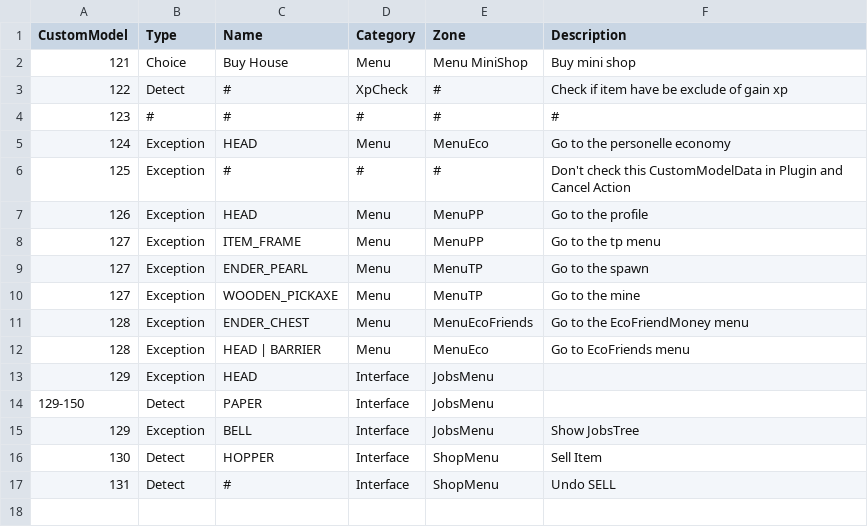
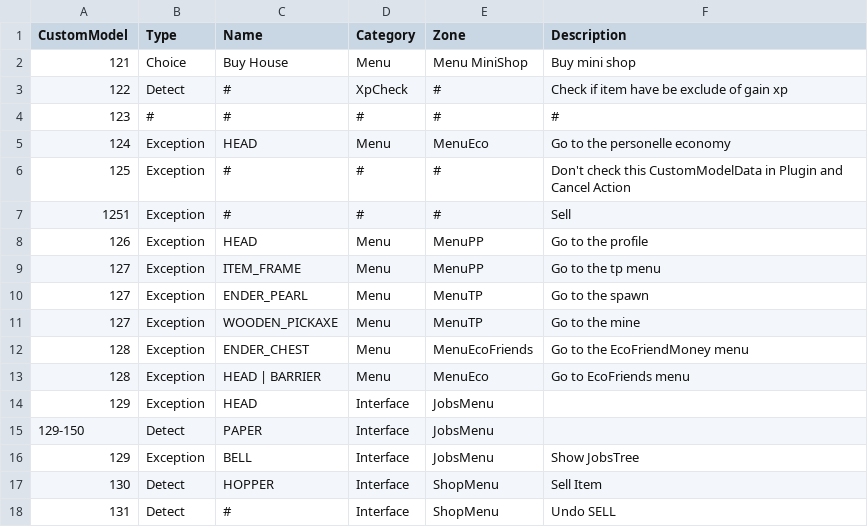
Before and after one commit to SISIG48/ServeurManageur, a CSV file: item.csv, drawn as a sheet.

```diff
--- a/item.csv
+++ b/item.csv
@@ -6,2 +6,3 @@ CustomModel;Type;Name;Category;Zone;Description
 125;Exception;#;#;#;Don't check this CustomModelData in Plugin and Cancel Action
+1251;Exception;#;#;#;Sell
 126;Exception;HEAD;Menu;MenuPP;Go to the profile
```
Also changed, not shown: 8 other files.
